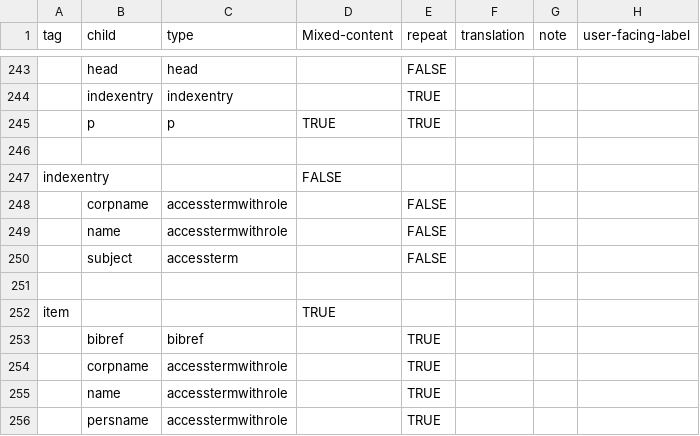
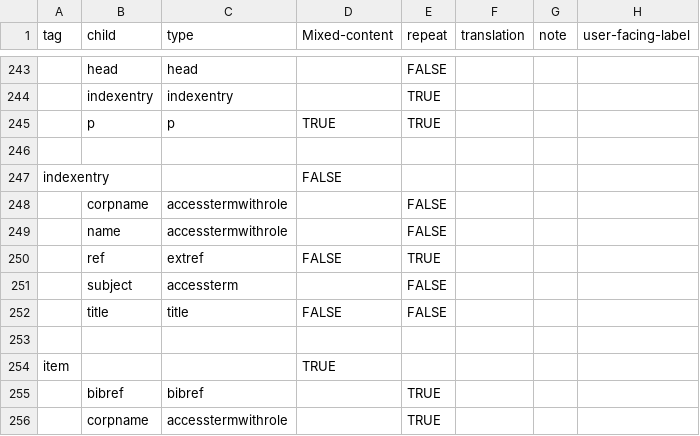
Before and after one commit to nyudlts/fadesign_29-data-model, a CSV file: models.csv, drawn as a sheet; only a part is shown, gaps mark what is left out; the shorter side is filled out with more unchanged rows.

Commit message:
updating index entry, adding ref (as type extref) and title

```diff
--- a/models.csv
+++ b/models.csv
@@ -249,3 +249,5 @@ indexentry,,,FALSE,,,,
 ,name,accesstermwithrole,,FALSE,,,
+,ref,extref,FALSE,TRUE,,,
 ,subject,accessterm,,FALSE,,,
+,title,title,FALSE,FALSE,,,
 ,,,,,,,
```
